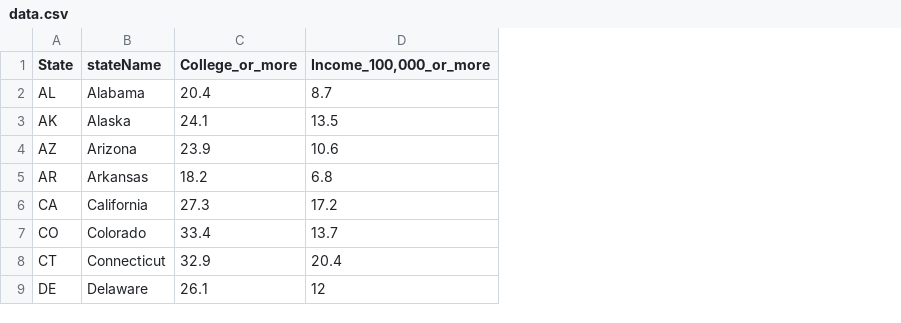
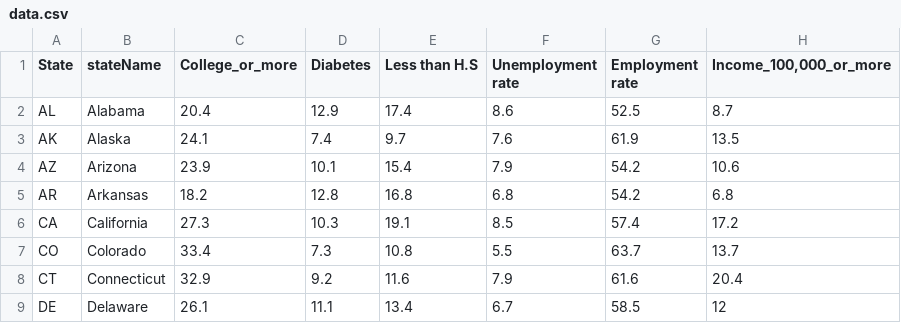
Before and after one commit to vinothini21/Homework, a CSV file: D3_homework/data.csv, drawn as a sheet; only a part is shown; the diff names each change by its address in the sheet, - before the commit and + after, or states it on an @@ line.

Commit message:
files modified
csv loaded with more columns

```diff
--- a/D3_homework/data.csv
+++ b/D3_homework/data.csv
+column D (Diabetes), rows 2-9: 12.9 | 7.4 | 10.1 | 12.8 | 10.3 | 7.3 | 9.2 | 11.1
+column E (Less than H.S), rows 2-9: 17.4 | 9.7 | 15.4 | 16.8 | 19.1 | 10.8 | 11.6 | 13.4
+column F (Unemployment rate), rows 2-9: 8.6 | 7.6 | 7.9 | 6.8 | 8.5 | 5.5 | 7.9 | 6.7
+column G (Employment rate), rows 2-9: 52.5 | 61.9 | 54.2 | 54.2 | 57.4 | 63.7 | 61.6 | 58.5
```
Also changed, not shown: 2 other files.
